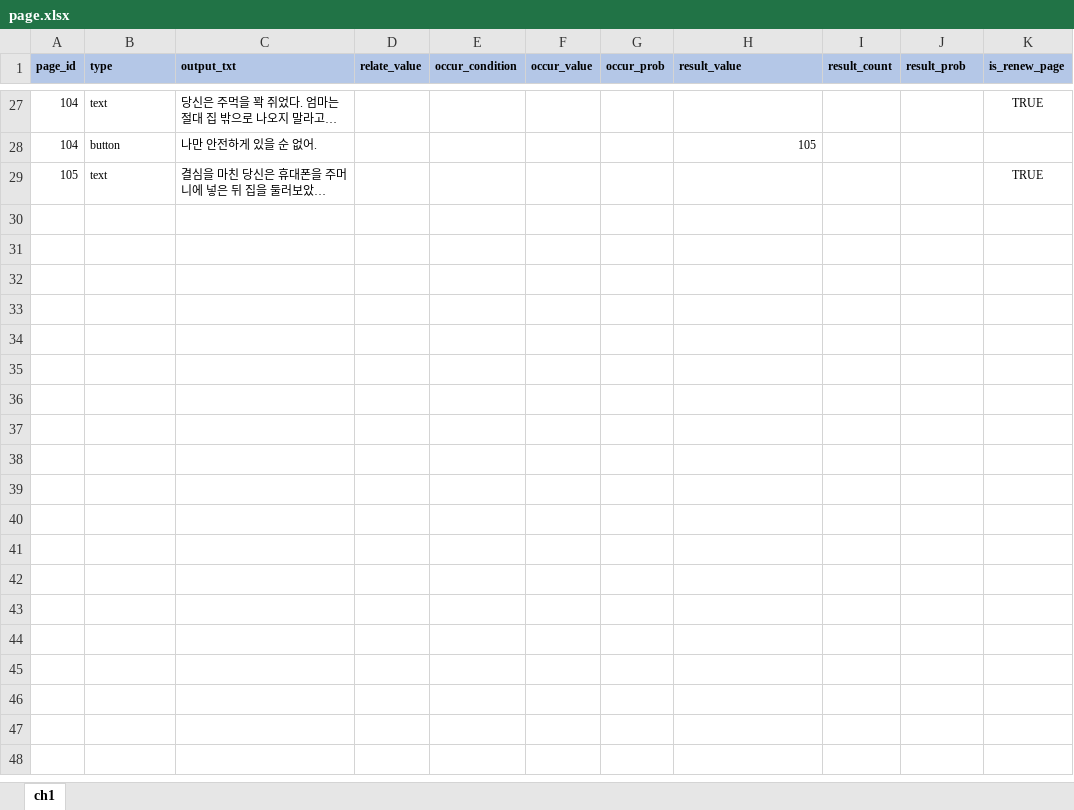
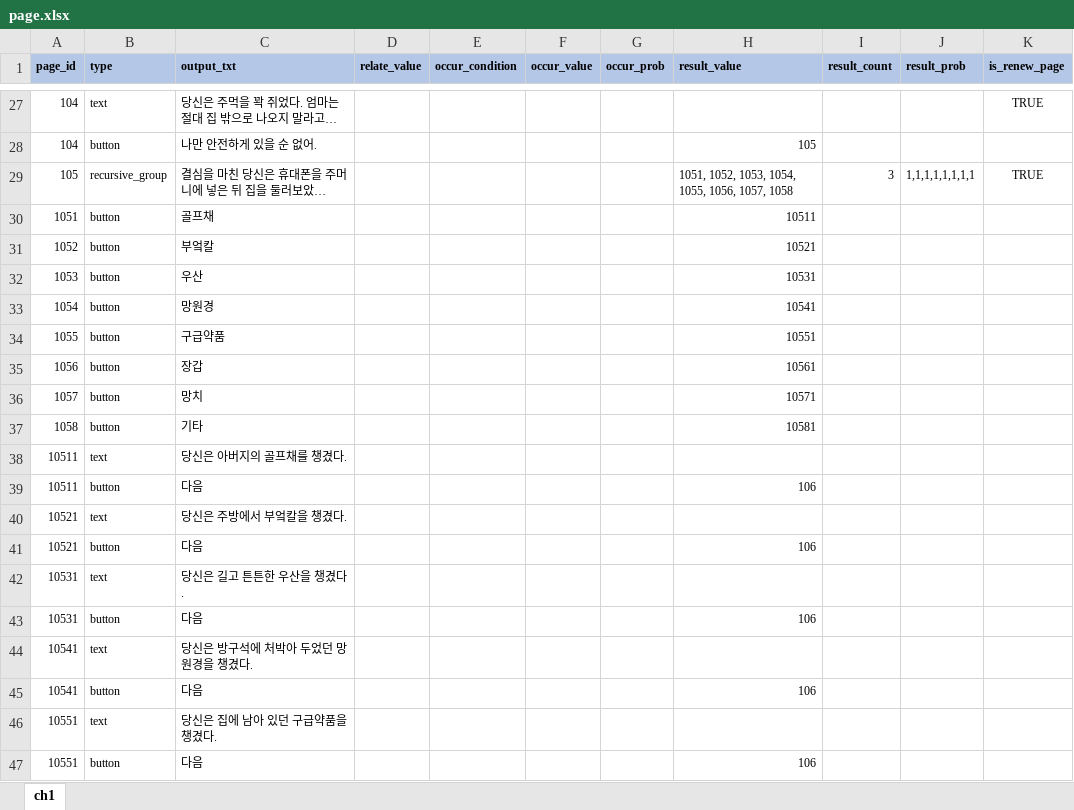
Before and after one commit to YerimYerim/TextRPG, an Excel workbook: Assets/Resource/ExcelData/page.xlsx, sheet ch1, drawn as a sheet; only a part is shown, gaps mark what is left out; long unchanged cells end in …; values as stored, in another font and other column widths than the file's, no borders; the diff covers the shown part only; the diff names each change by its address in the sheet, - before the commit and + after, or states it on an @@ line.

```diff
--- a/Assets/Resource/ExcelData/page.xlsx (sheet ch1)
+++ b/Assets/Resource/ExcelData/page.xlsx (sheet ch1)
-B29 (type): text
+B29 (type): recursive_group
-H29 (result_value): (empty)
+H29 (result_value): 1051, 1052, 1053, 1054, 1055, 1056, 1057, 1058
-I29 (result_count): (empty)
+I29 (result_count): 3
-J29 (result_prob): (empty)
+J29 (result_prob): 1,1,1,1,1,1,1,1
+row 30: 1051 | button | 골프채 |  |  |  |  | 10511
+row 31: 1052 | button | 부엌칼 |  |  |  |  | 10521
+row 32: 1053 | button | 우산 |  |  |  |  | 10531
+row 33: 1054 | button | 망원경 |  |  |  |  | 10541
+row 34: 1055 | button | 구급약품 |  |  |  |  | 10551
+row 35: 1056 | button | 장갑 |  |  |  |  | 10561
+row 36: 1057 | button | 망치 |  |  |  |  | 10571
+row 37: 1058 | button | 기타 |  |  |  |  | 10581
+row 38: 10511 | text | 당신은 아버지의 골프채를 챙겼다.
+row 39: 10511 | button | 다음 |  |  |  |  | 106
+row 40: 10521 | text | 당신은 주방에서 부엌칼을 챙겼다.
+row 41: 10521 | button | 다음 |  |  |  |  | 106
+row 42: 10531 | text | 당신은 길고 튼튼한 우산을 챙겼다.
+row 43: 10531 | button | 다음 |  |  |  |  | 106
+row 44: 10541 | text | 당신은 방구석에 처박아 두었던 망원경을 챙겼다.
+row 45: 10541 | button | 다음 |  |  |  |  | 106
+row 46: 10551 | text | 당신은 집에 남아 있던 구급약품을 챙겼다.
+row 47: 10551 | button | 다음 |  |  |  |  | 106
```
Also changed, not shown: 70 added rows and 2 edited cells elsewhere in this sheet, 4 other files.
